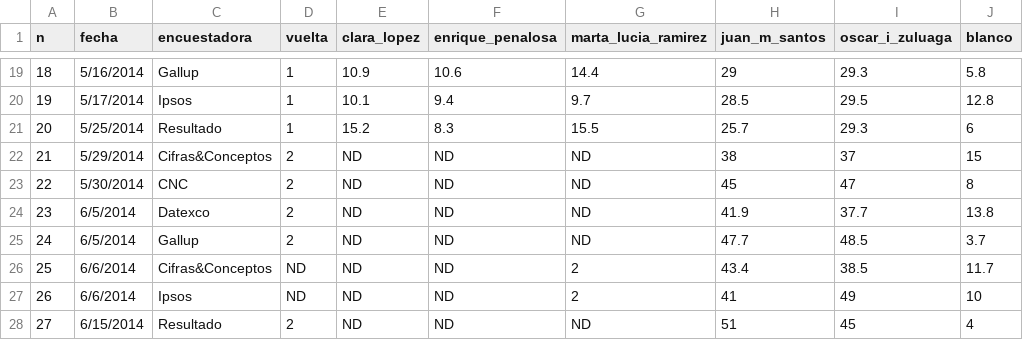
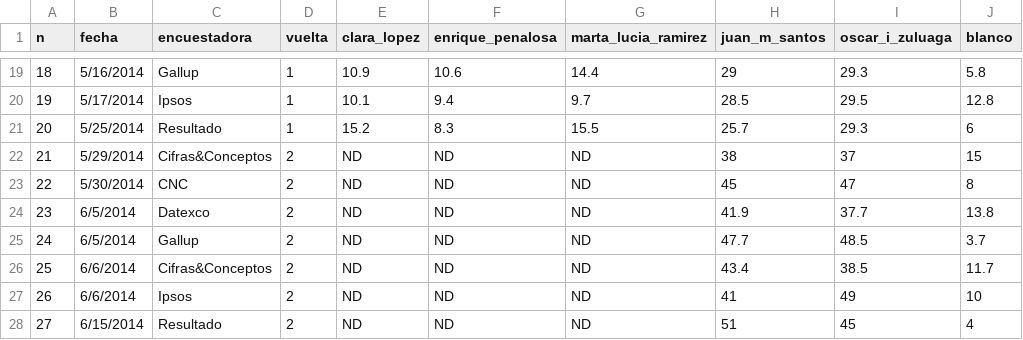
Before and after one commit to nelsonamayad/Elecciones-presidenciales-2018, a CSV file: Encuestas2014.csv, drawn as a sheet; only a part is shown, gaps mark what is left out; the diff names each change by its address in the sheet, - before the commit and + after, or states it on an @@ line.

Commit message:
Encuestas y resultados 2014

```diff
--- a/Encuestas2014.csv
+++ b/Encuestas2014.csv
-D26:D27 (vuelta): ND
+D26:D27 (vuelta): 2
-G26:G27 (marta_lucia_ramirez): 2
+G26:G27 (marta_lucia_ramirez): ND
```
